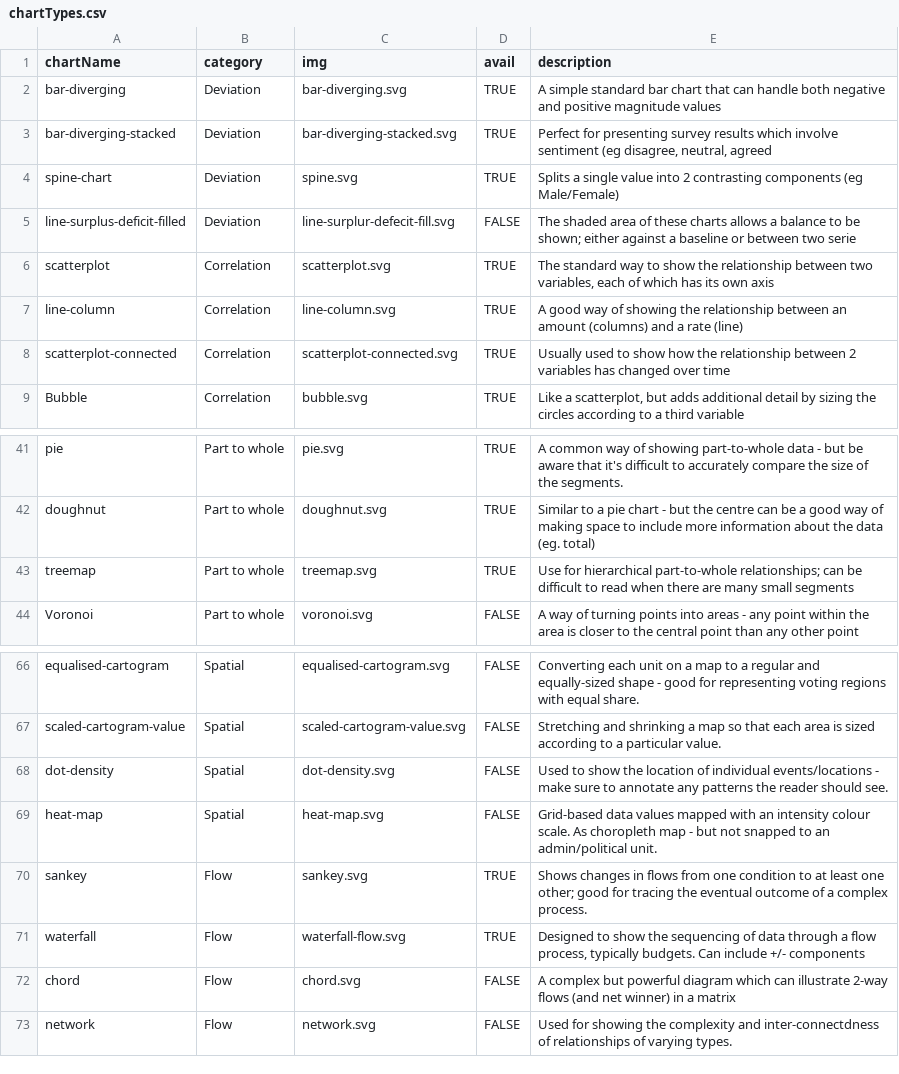
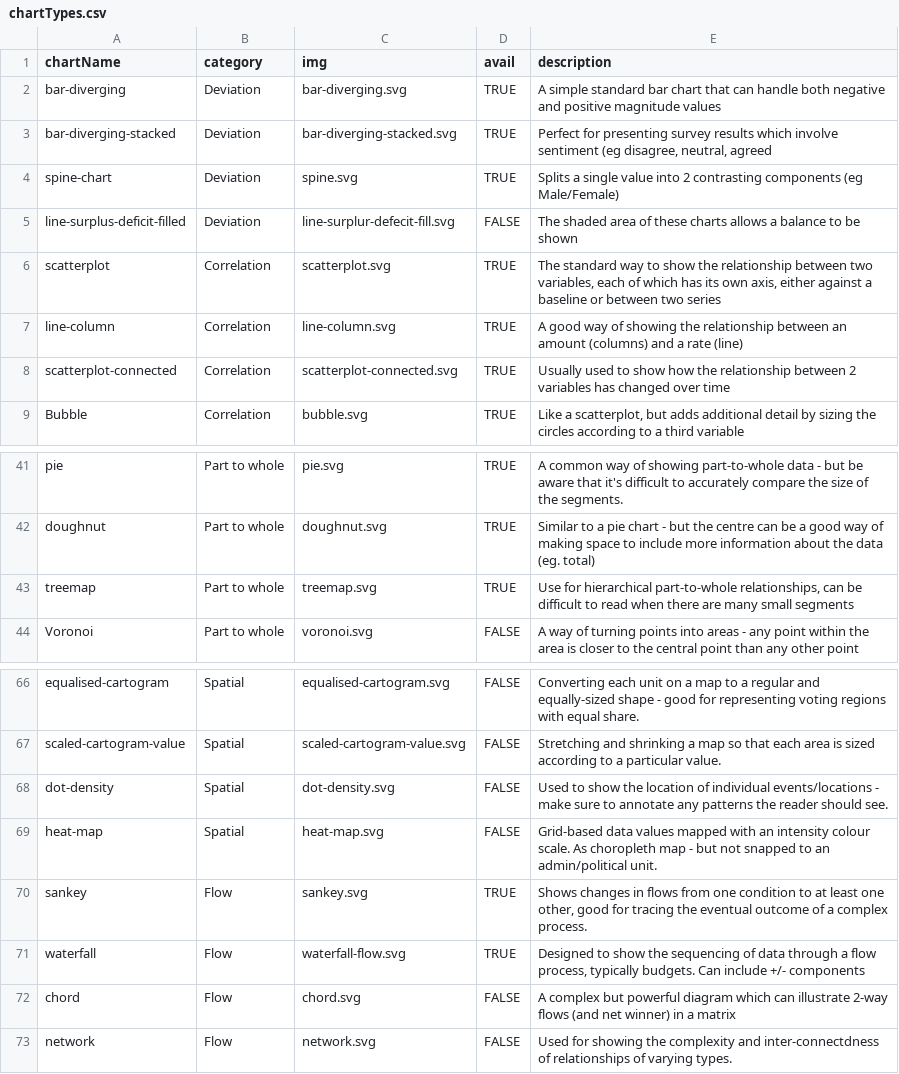
Before and after one commit to ft-interactive/visual-vocabulary-templates, a CSV file: docs/chartTypes.csv, drawn as a sheet; only a part is shown, gaps mark what is left out; the diff names each change by its address in the sheet, - before the commit and + after, or states it on an @@ line.

Commit message:
Updating chartTypes.csv to reflect contents of repo

```diff
--- a/docs/chartTypes.csv
+++ b/docs/chartTypes.csv
-E5 (description): …to be shown; either against a baseline or between two serie
+E5 (description): …to be shown
-E6 (description): …its own axis
+E6 (description): …its own axis, either against a baseline or between two series
-E43 (description): …hierarchical part-to-whole relationships; can be…
+E43 (description): …hierarchical part-to-whole relationships, can be…
-E70 (description): …least one other; good for…
+E70 (description): …least one other, good for…
```
